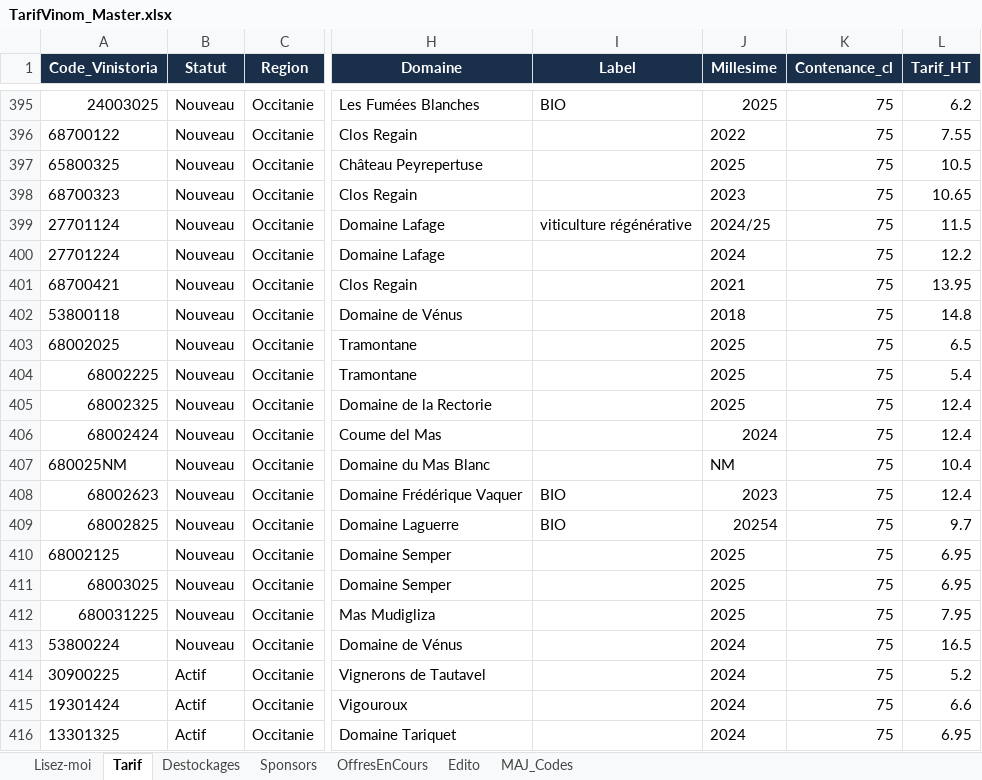
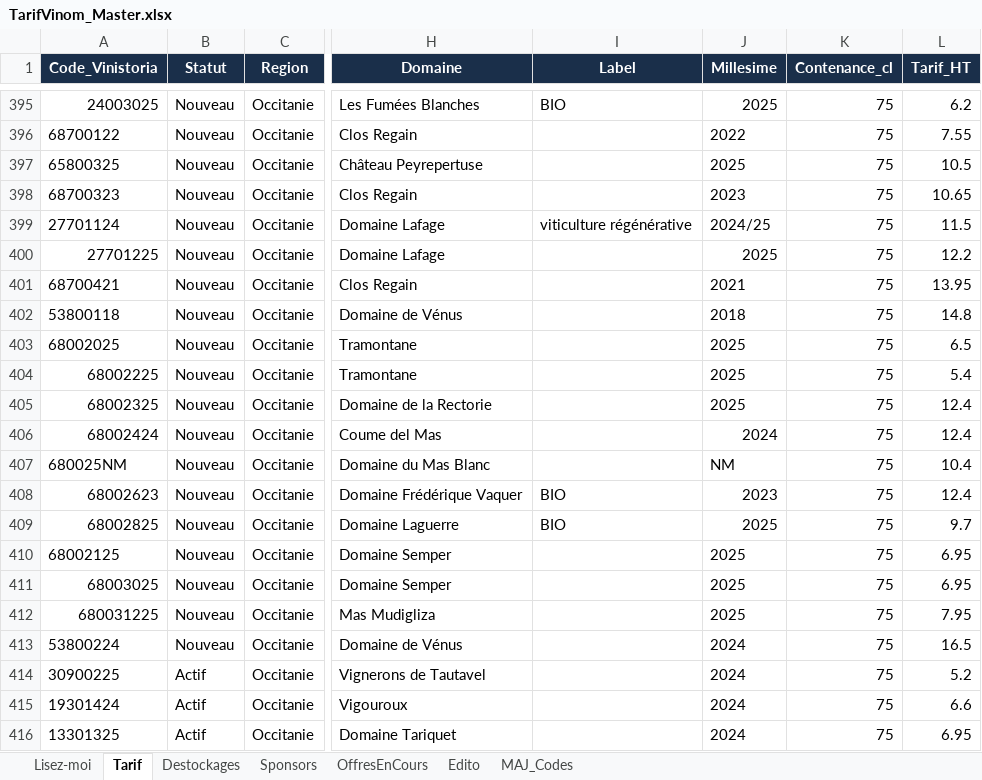
Before and after one commit to NoBullshitDrinks/vinom-tarif, an Excel workbook: data/TarifVinom_Master.xlsx, sheet Tarif, drawn as a sheet; only a part is shown, gaps mark what is left out; values as stored, in another font and other column widths than the file's, no borders; the diff names each change by its address in the sheet, - before the commit and + after, or states it on an @@ line.

Commit message:
MAJ tarif via Power Automate

```diff
--- a/data/TarifVinom_Master.xlsx (sheet Tarif)
+++ b/data/TarifVinom_Master.xlsx (sheet Tarif)
-A400 (Code_Vinistoria): 27701224
+A400 (Code_Vinistoria): 27701225
-J400 (Millesime): 2024
+J400 (Millesime): 2025
-J409 (Millesime): 20254
+J409 (Millesime): 2025
```
